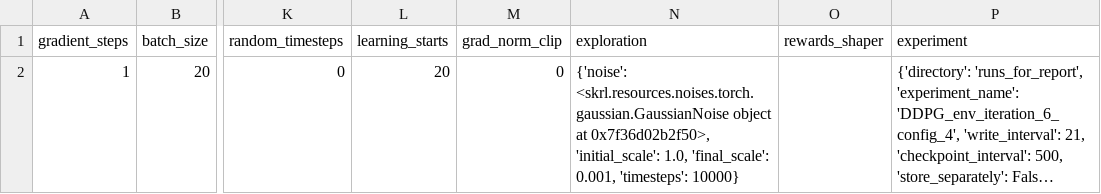
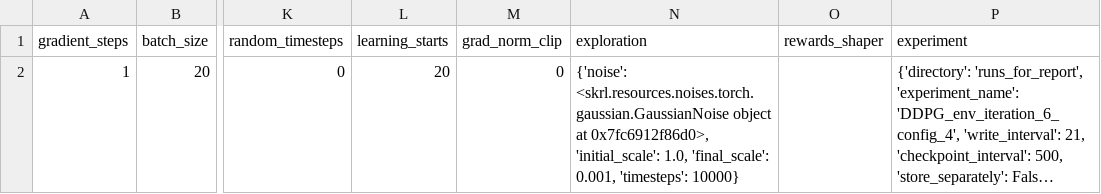
Before and after one commit to kasperfg16/p8_sewbot, a CSV file: runs_for_report/DDPG_env_iteration_6_config_4/run_config_csvfile.csv, drawn as a sheet; only a part is shown, gaps mark what is left out; long unchanged cells end in …; the diff names each change by its address in the sheet, - before the commit and + after, or states it on an @@ line.

```diff
--- a/runs_for_report/DDPG_env_iteration_6_config_4/run_config_csvfile.csv
+++ b/runs_for_report/DDPG_env_iteration_6_config_4/run_config_csvfile.csv
-N2 (exploration): …object at 0x7f36d02b2f50>, 'initial_scale': 1.0,…
+N2 (exploration): …object at 0x7fc6912f86d0>, 'initial_scale': 1.0,…
```
